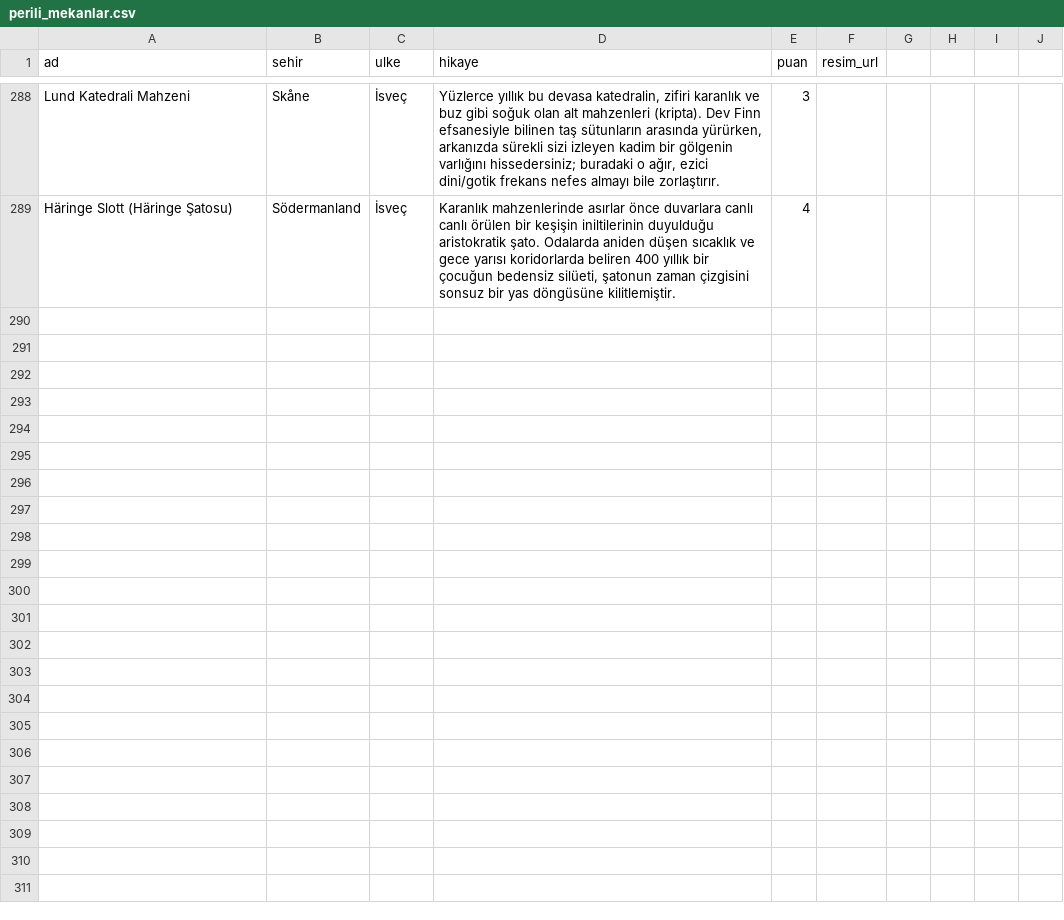
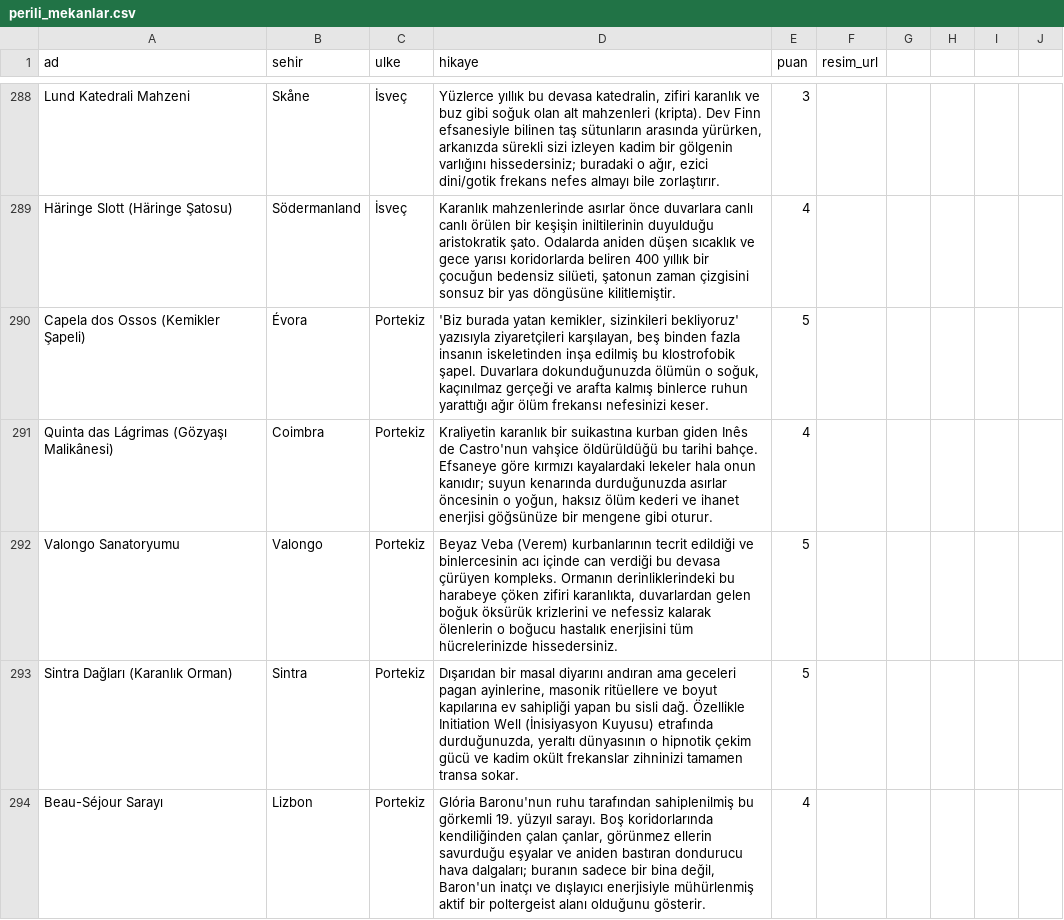
Before and after one commit to Tabirly/lanetli-yerler, a CSV file: perili_mekanlar.csv, drawn as a sheet; only a part is shown, gaps mark what is left out; the diff covers the shown part only.

Commit message:
Portekiz mekanlari eklendi

```diff
--- a/perili_mekanlar.csv
+++ b/perili_mekanlar.csv
@@ -289 +289,6 @@ Lund Katedrali Mahzeni,Skåne,İsveç,"Yüzlerce yıllık bu devasa katedralin,
 Häringe Slott (Häringe Şatosu),Södermanland,İsveç,"Karanlık mahzenlerinde asırlar önce duvarlara canlı canlı örülen bir keşişin iniltilerinin duyulduğu aristokratik şato. Odalarda aniden düşen sıcaklık ve gece yarısı koridorlarda beliren 400 yıllık bir çocuğun bedensiz silüeti, şatonun zaman çizgisini sonsuz bir yas döngüsüne kilitlemiştir.",4,
+Capela dos Ossos (Kemikler Şapeli),Évora,Portekiz,"'Biz burada yatan kemikler, sizinkileri bekliyoruz' yazısıyla ziyaretçileri karşılayan, beş binden fazla insanın iskeletinden inşa edilmiş bu klostrofobik şapel. Duvarlara dokunduğunuzda ölümün o soğuk, kaçınılmaz gerçeği ve arafta kalmış binlerce ruhun yarattığı ağır ölüm frekansı nefesinizi keser.",5,
+Quinta das Lágrimas (Gözyaşı Malikânesi),Coimbra,Portekiz,"Kraliyetin karanlık bir suikastına kurban giden Inês de Castro'nun vahşice öldürüldüğü bu tarihi bahçe. Efsaneye göre kırmızı kayalardaki lekeler hala onun kanıdır; suyun kenarında durduğunuzda asırlar öncesinin o yoğun, haksız ölüm kederi ve ihanet enerjisi göğsünüze bir mengene gibi oturur.",4,
+Valongo Sanatoryumu,Valongo,Portekiz,"Beyaz Veba (Verem) kurbanlarının tecrit edildiği ve binlercesinin acı içinde can verdiği bu devasa çürüyen kompleks. Ormanın derinliklerindeki bu harabeye çöken zifiri karanlıkta, duvarlardan gelen boğuk öksürük krizlerini ve nefessiz kalarak ölenlerin o boğucu hastalık enerjisini tüm hücrelerinizde hissedersiniz.",5,
+Sintra Dağları (Karanlık Orman),Sintra,Portekiz,"Dışarıdan bir masal diyarını andıran ama geceleri pagan ayinlerine, masonik ritüellere ve boyut kapılarına ev sahipliği yapan bu sisli dağ. Özellikle Initiation Well (İnisiyasyon Kuyusu) etrafında durduğunuzda, yeraltı dünyasının o hipnotik çekim gücü ve kadim okült frekanslar zihninizi tamamen transa sokar.",5,
+Beau-Séjour Sarayı,Lizbon,Portekiz,"Glória Baronu'nun ruhu tarafından sahiplenilmiş bu görkemli 19. yüzyıl sarayı. Boş koridorlarında kendiliğinden çalan çanlar, görünmez ellerin savurduğu eşyalar ve aniden bastıran dondurucu hava dalgaları; buranın sadece bir bina değil, Baron'un inatçı ve dışlayıcı enerjisiyle mühürlenmiş aktif bir poltergeist alanı olduğunu gösterir.",4,
```
Also changed, not shown: 5 added rows elsewhere in this file.
